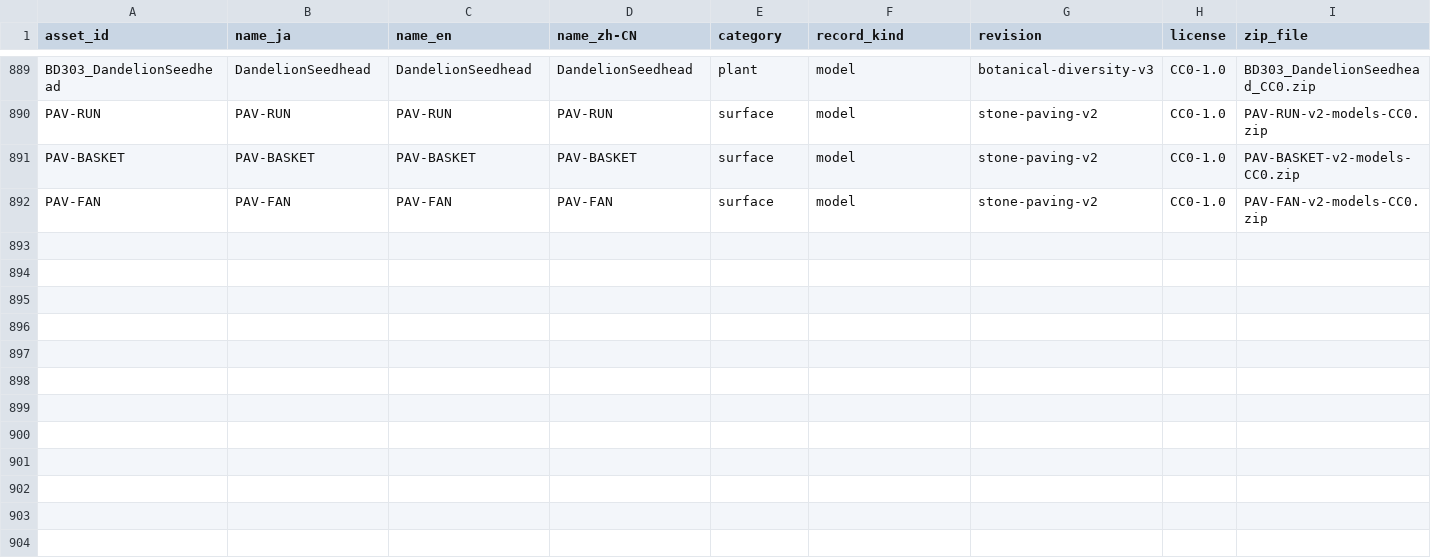
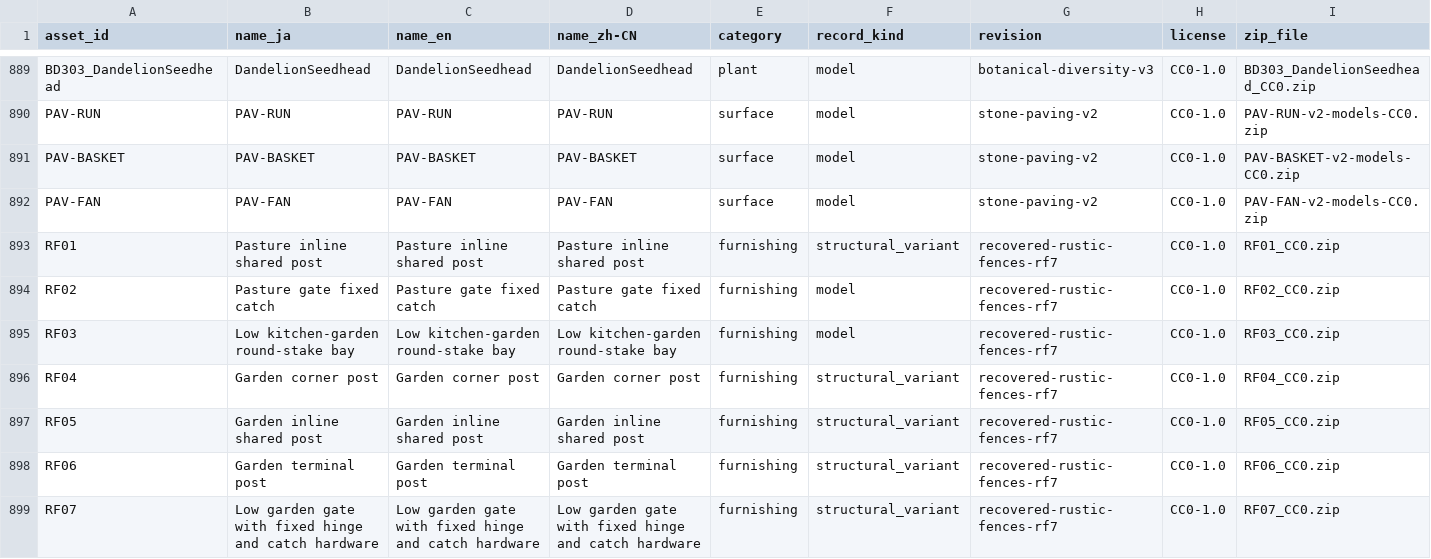
Before and after one commit to k3peta/tales-on-a-table, a CSV file: catalog.csv, drawn as a sheet; only a part is shown, gaps mark what is left out; rows hold the shown columns only; the diff names each change by its address in the sheet, - before the commit and + after, or states it on an @@ line.

Commit message:
Publish seven recovered rustic fence models

```diff
--- a/catalog.csv
+++ b/catalog.csv
+row 893: RF01 | Pasture inline shared post | Pasture inline shared post | Pasture inline shared post | furnishing | structural_variant | recovered-rustic-fences-rf7 | CC0-1.0 | RF01_CC0.zip
+row 894: RF02 | Pasture gate fixed catch | Pasture gate fixed catch | Pasture gate fixed catch | furnishing | model | recovered-rustic-fences-rf7 | CC0-1.0 | RF02_CC0.zip
+row 895: RF03 | Low kitchen-garden round-stake bay | Low kitchen-garden round-stake bay | Low kitchen-garden round-stake bay | furnishing | model | recovered-rustic-fences-rf7 | CC0-1.0 | RF03_CC0.zip
+row 896: RF04 | Garden corner post | Garden corner post | Garden corner post | furnishing | structural_variant | recovered-rustic-fences-rf7 | CC0-1.0 | RF04_CC0.zip
+row 897: RF05 | Garden inline shared post | Garden inline shared post | Garden inline shared post | furnishing | structural_variant | recovered-rustic-fences-rf7 | CC0-1.0 | RF05_CC0.zip
+row 898: RF06 | Garden terminal post | Garden terminal post | Garden terminal post | furnishing | structural_variant | recovered-rustic-fences-rf7 | CC0-1.0 | RF06_CC0.zip
+row 899: RF07 | Low garden gate with fixed hinge and catch hardware | Low garden gate with fixed hinge and catch hardware | Low garden gate with fixed hinge and catch hardware | furnishing | structural_variant | recovered-rustic-fences-rf7 | CC0-1.0 | RF07_CC0.zip
```
Also changed, not shown: 17 other files.
